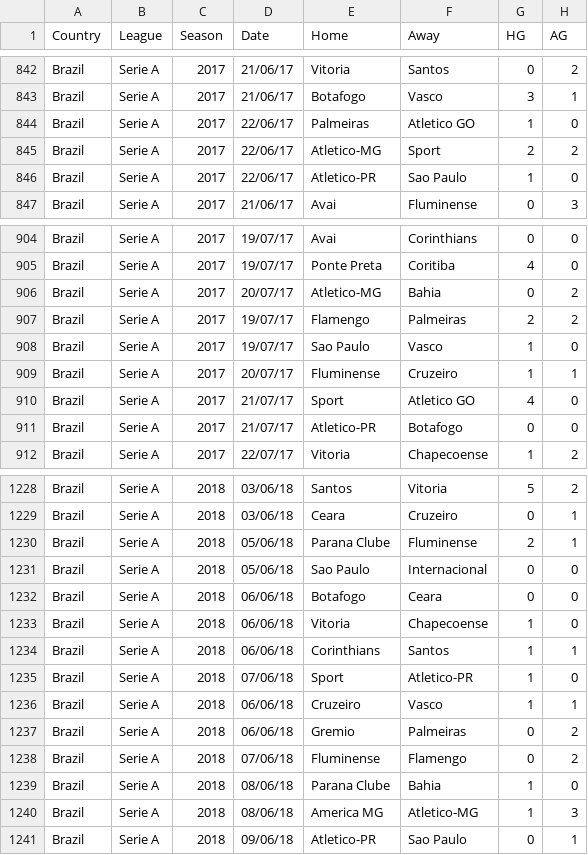
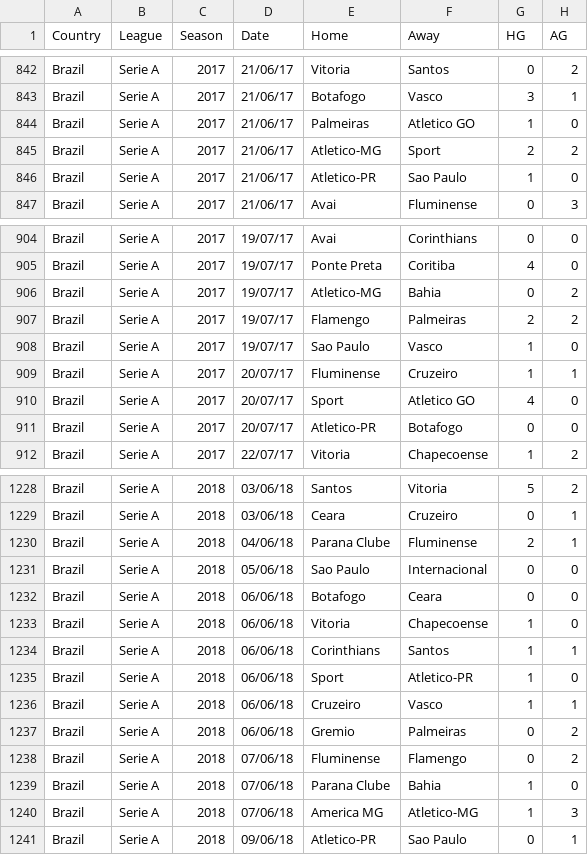
Before and after one commit to nbrutti/uol-export, a CSV file: data/BRA.csv, drawn as a sheet; only a part is shown, gaps mark what is left out; the diff covers the shown part only; the diff names each change by its address in the sheet, - before the commit and + after, or states it on an @@ line.

```diff
--- a/data/BRA.csv
+++ b/data/BRA.csv
-D844:D846 (Date): 22/06/17
+D844:D846 (Date): 21/06/17
-D906 (Date): 20/07/17
+D906 (Date): 19/07/17
-D910:D911 (Date): 21/07/17
+D910:D911 (Date): 20/07/17
-D1230 (Date): 05/06/18
+D1230 (Date): 04/06/18
-D1235 (Date): 07/06/18
+D1235 (Date): 06/06/18
-D1239:D1240 (Date): 08/06/18
+D1239:D1240 (Date): 07/06/18
```
Also changed, not shown: 86 edited cells elsewhere in this file, 3 other files.
